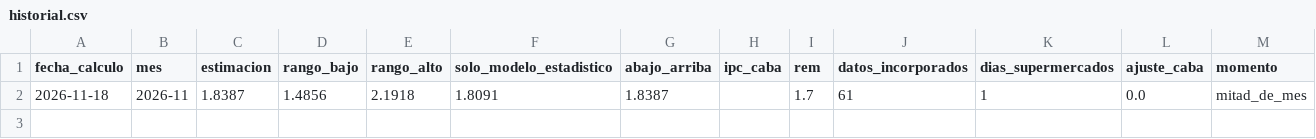
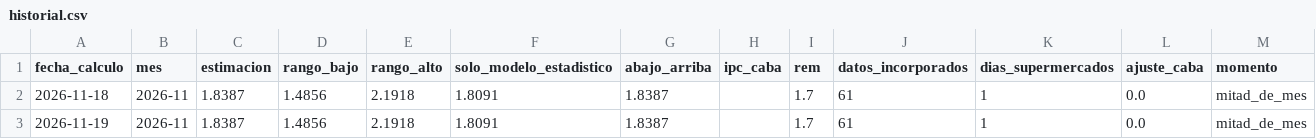
Before and after one commit to santirecco/ipc-nowcast, a CSV file: data/nowcast/historial.csv, drawn as a sheet.

```diff
--- a/data/nowcast/historial.csv
+++ b/data/nowcast/historial.csv
@@ -2 +2,2 @@ fecha_calculo,mes,estimacion,rango_bajo,rango_alto,solo_modelo_estadistico,abajo
 2026-11-18,2026-11,1.8387,1.4856,2.1918,1.8091,1.8387,,1.7,61,1,0.0,mitad_de_mes
+2026-11-19,2026-11,1.8387,1.4856,2.1918,1.8091,1.8387,,1.7,61,1,0.0,mitad_de_mes
```
Also changed, not shown: data/nowcast/backtest.csv, data/tablero/backtest.csv, 11 other files.
